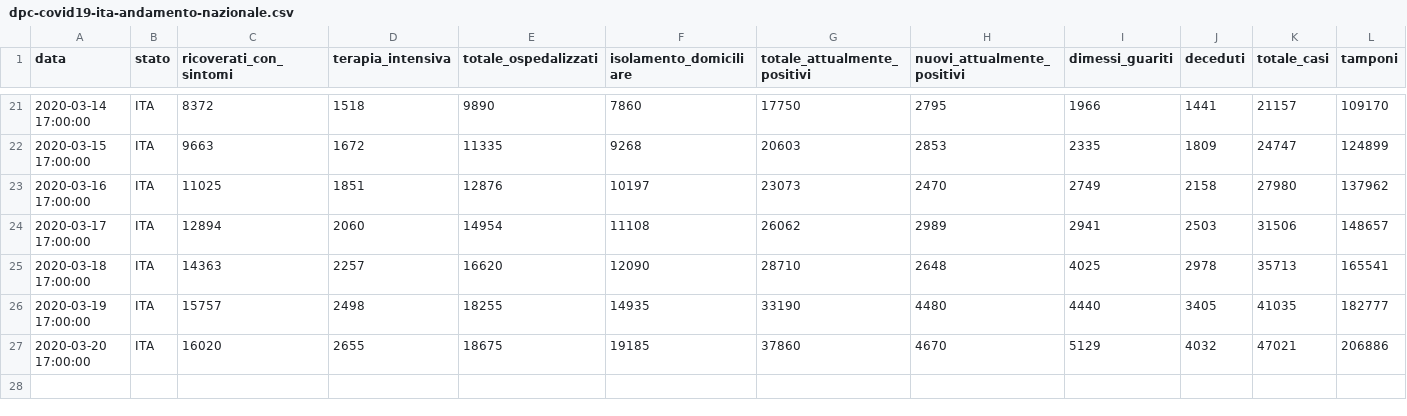
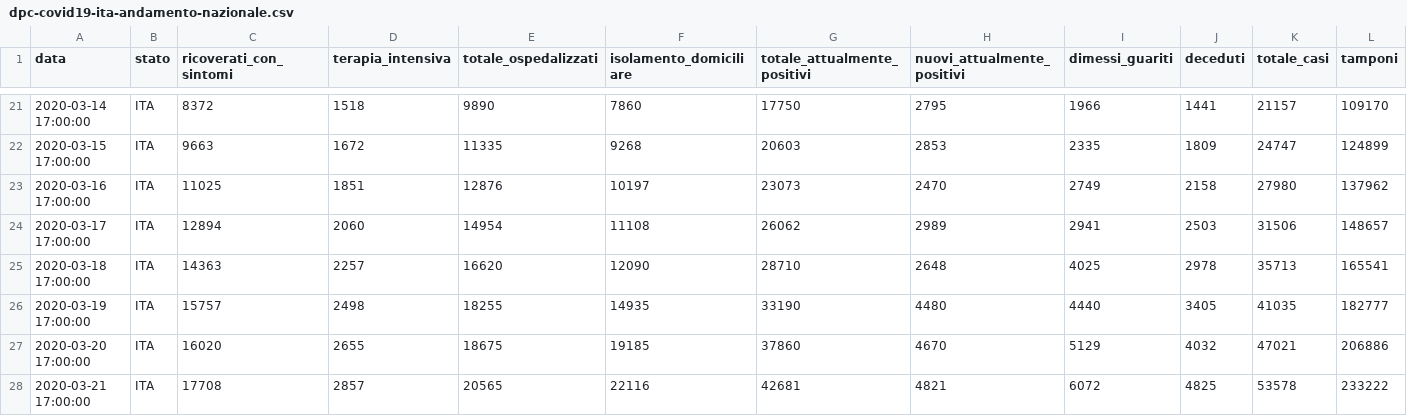
Before and after one commit to RMeli/Covid19, a CSV file: data/Italy/dpc-covid19-ita-andamento-nazionale.csv, drawn as a sheet; only a part is shown, gaps mark what is left out; the diff names each change by its address in the sheet, - before the commit and + after, or states it on an @@ line.

Commit message:
map for Italy

```diff
--- a/data/Italy/dpc-covid19-ita-andamento-nazionale.csv
+++ b/data/Italy/dpc-covid19-ita-andamento-nazionale.csv
+row 28: 2020-03-21 17:00:00 | ITA | 17708 | 2857 | 20565 | 22116 | 42681 | 4821 | 6072 | 4825 | 53578 | 233222
```
Also changed, not shown: 15 other files.
